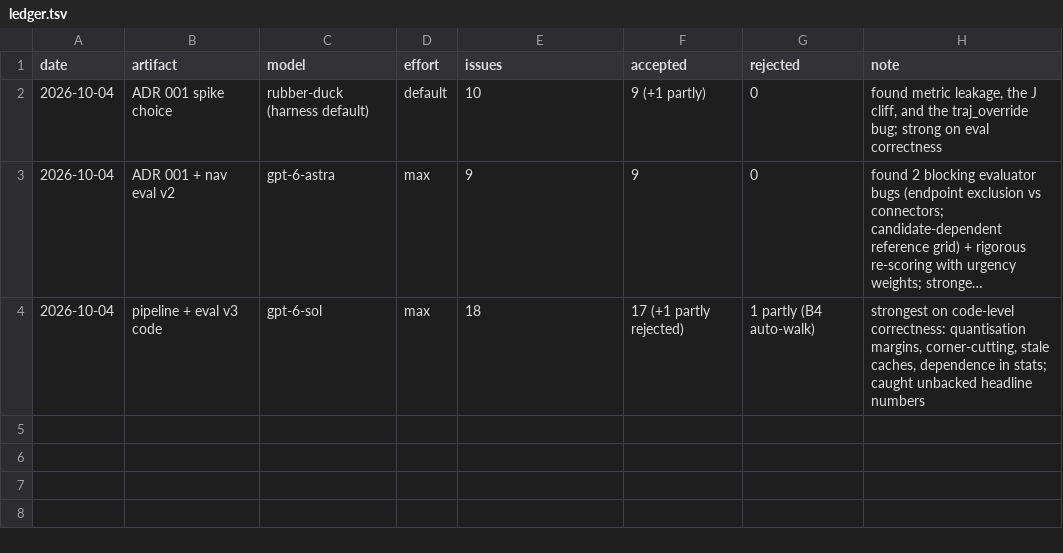
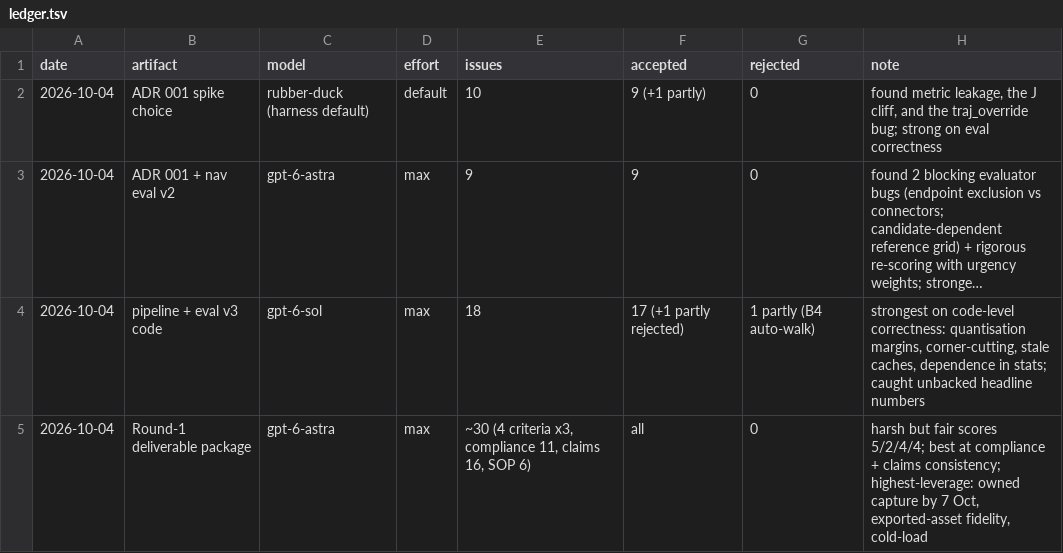
Before and after one commit to imdigitalashish/techfest-2026, a TSV file: namma-space/reviews/ledger.tsv, drawn as a sheet; long unchanged cells end in …; the diff names each change by its address in the sheet, - before the commit and + after, or states it on an @@ line.

Commit message:
namma-space: act on gpt-6-astra Round-1 review — claims audit fixes in abstract, SOP/video voice-OCR marked planned, README/ADR/landscape drift fixed (v3 44-49%), config-aware cache fingerprint (legacy-safe), splat 'accepted' flag; review decisions + ledger

```diff
--- a/namma-space/reviews/ledger.tsv
+++ b/namma-space/reviews/ledger.tsv
+row 5: 2026-10-04 | Round-1 deliverable package | gpt-6-astra | max | ~30 (4 criteria x3, compliance 11, claims 16, SOP 6) | all | 0 | harsh but fair scores 5/2/4/4; best at compliance + claims consistency; highest-leverage: owned capture by 7 Oct, exported-asset fidelity, cold-load
```
Also changed, not shown: 9 other files.
